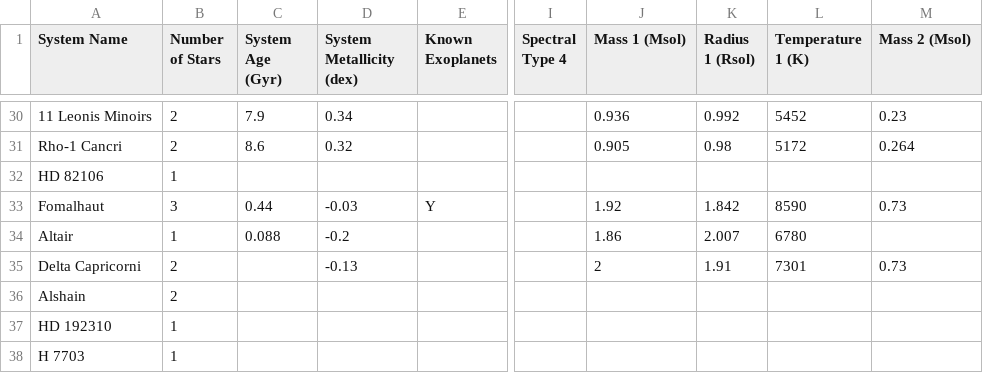
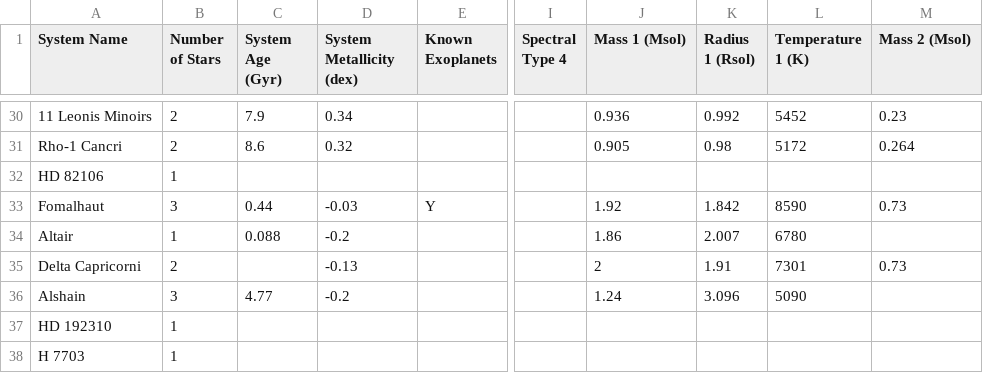
Before and after one commit to tcdoggett/gaia, a CSV file: src/planetary_system_data/system_parameters.csv, drawn as a sheet; only a part is shown, gaps mark what is left out; the diff names each change by its address in the sheet, - before the commit and + after, or states it on an @@ line.

Commit message:
Update system_parameters.csv

```diff
--- a/src/planetary_system_data/system_parameters.csv
+++ b/src/planetary_system_data/system_parameters.csv
-B36 (Number of Stars): 2
+B36 (Number of Stars): 3
-C36 (System Age (Gyr)): (empty)
+C36 (System Age (Gyr)): 4.77
-D36 (System Metallicity (dex)): (empty)
+D36 (System Metallicity (dex)): -0.2
-J36 (Mass 1 (Msol)): (empty)
+J36 (Mass 1 (Msol)): 1.24
-K36 (Radius 1 (Rsol)): (empty)
+K36 (Radius 1 (Rsol)): 3.096
-L36 (Temperature 1 (K)): (empty)
+L36 (Temperature 1 (K)): 5090
```
